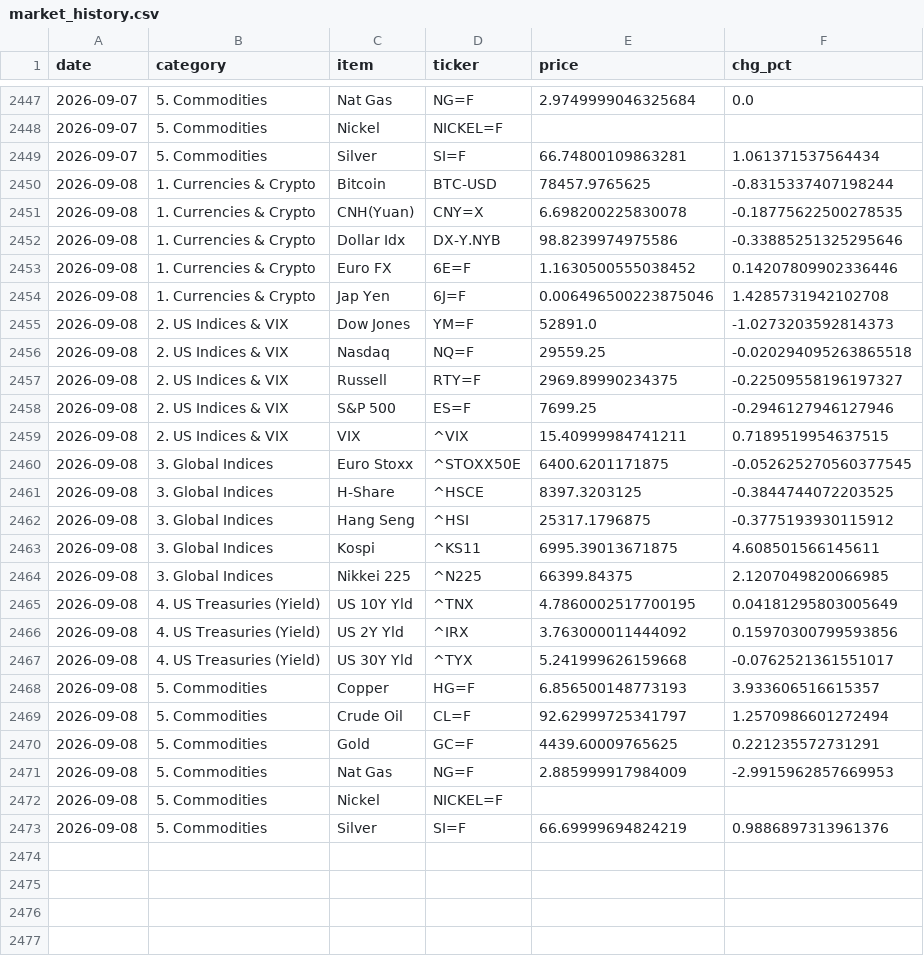
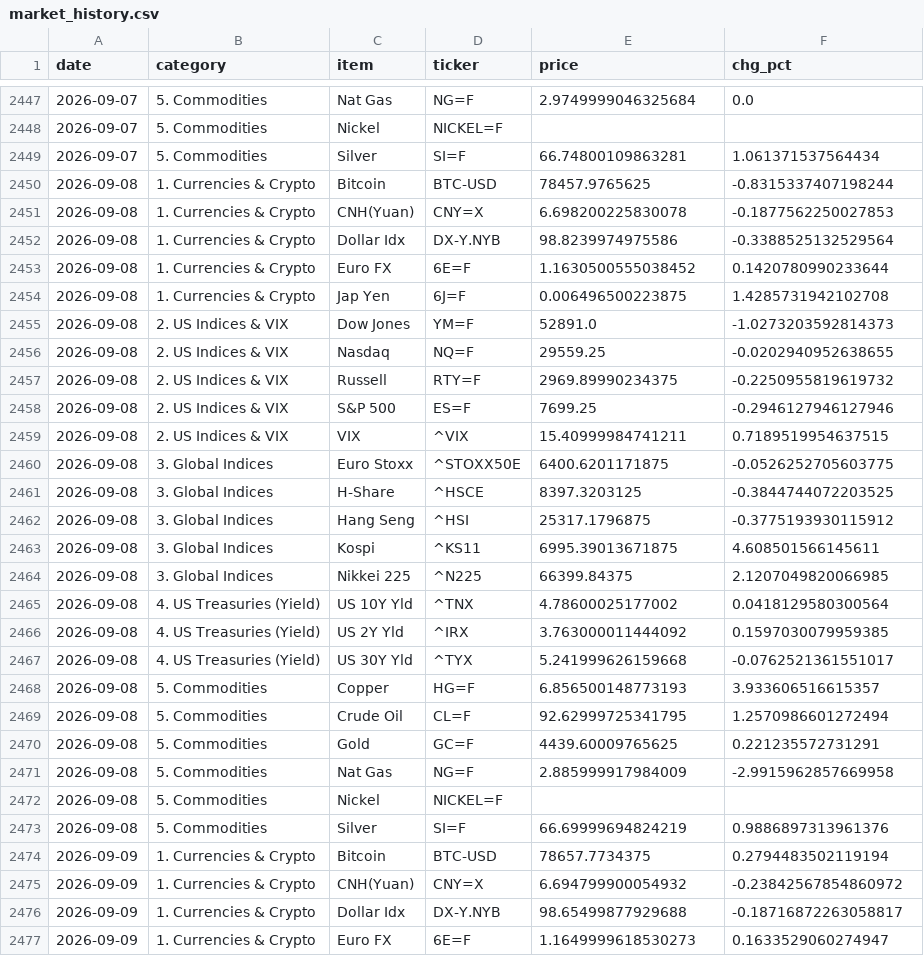
Before and after one commit to hyobot/niceweather, a CSV file: data/market_history.csv, drawn as a sheet; only a part is shown, gaps mark what is left out; the diff covers the shown part only.

Commit message:
Update market history

```diff
--- a/data/market_history.csv
+++ b/data/market_history.csv
@@ -2450,12 +2450,12 @@
 2026-09-08,1. Currencies & Crypto,Bitcoin,BTC-USD,78457.9765625,-0.8315337407198244
-2026-09-08,1. Currencies & Crypto,CNH(Yuan),CNY=X,6.698200225830078,-0.18775622500278535
-2026-09-08,1. Currencies & Crypto,Dollar Idx,DX-Y.NYB,98.8239974975586,-0.33885251325295646
-2026-09-08,1. Currencies & Crypto,Euro FX,6E=F,1.1630500555038452,0.14207809902336446
-2026-09-08,1. Currencies & Crypto,Jap Yen,6J=F,0.006496500223875046,1.4285731942102708
+2026-09-08,1. Currencies & Crypto,CNH(Yuan),CNY=X,6.698200225830078,-0.1877562250027853
+2026-09-08,1. Currencies & Crypto,Dollar Idx,DX-Y.NYB,98.8239974975586,-0.3388525132529564
+2026-09-08,1. Currencies & Crypto,Euro FX,6E=F,1.1630500555038452,0.1420780990233644
+2026-09-08,1. Currencies & Crypto,Jap Yen,6J=F,0.006496500223875,1.4285731942102708
 2026-09-08,2. US Indices & VIX,Dow Jones,YM=F,52891.0,-1.0273203592814373
-2026-09-08,2. US Indices & VIX,Nasdaq,NQ=F,29559.25,-0.020294095263865518
-2026-09-08,2. US Indices & VIX,Russell,RTY=F,2969.89990234375,-0.22509558196197327
+2026-09-08,2. US Indices & VIX,Nasdaq,NQ=F,29559.25,-0.0202940952638655
+2026-09-08,2. US Indices & VIX,Russell,RTY=F,2969.89990234375,-0.2250955819619732
 2026-09-08,2. US Indices & VIX,S&P 500,ES=F,7699.25,-0.2946127946127946
 2026-09-08,2. US Indices & VIX,VIX,^VIX,15.40999984741211,0.7189519954637515
-2026-09-08,3. Global Indices,Euro Stoxx,^STOXX50E,6400.6201171875,-0.052625270560377545
+2026-09-08,3. Global Indices,Euro Stoxx,^STOXX50E,6400.6201171875,-0.0526252705603775
 2026-09-08,3. Global Indices,H-Share,^HSCE,8397.3203125,-0.3844744072203525
@@ -2464,10 +2464,14 @@
 2026-09-08,3. Global Indices,Nikkei 225,^N225,66399.84375,2.1207049820066985
-2026-09-08,4. US Treasuries (Yield),US 10Y Yld,^TNX,4.7860002517700195,0.04181295803005649
-2026-09-08,4. US Treasuries (Yield),US 2Y Yld,^IRX,3.763000011444092,0.15970300799593856
+2026-09-08,4. US Treasuries (Yield),US 10Y Yld,^TNX,4.78600025177002,0.0418129580300564
+2026-09-08,4. US Treasuries (Yield),US 2Y Yld,^IRX,3.763000011444092,0.1597030079959385
 2026-09-08,4. US Treasuries (Yield),US 30Y Yld,^TYX,5.241999626159668,-0.0762521361551017
 2026-09-08,5. Commodities,Copper,HG=F,6.856500148773193,3.933606516615357
-2026-09-08,5. Commodities,Crude Oil,CL=F,92.62999725341797,1.2570986601272494
+2026-09-08,5. Commodities,Crude Oil,CL=F,92.62999725341795,1.2570986601272494
 2026-09-08,5. Commodities,Gold,GC=F,4439.60009765625,0.221235572731291
-2026-09-08,5. Commodities,Nat Gas,NG=F,2.885999917984009,-2.9915962857669953
+2026-09-08,5. Commodities,Nat Gas,NG=F,2.885999917984009,-2.9915962857669958
 2026-09-08,5. Commodities,Nickel,NICKEL=F,,
 2026-09-08,5. Commodities,Silver,SI=F,66.69999694824219,0.9886897313961376
+2026-09-09,1. Currencies & Crypto,Bitcoin,BTC-USD,78657.7734375,0.2794483502119194
+2026-09-09,1. Currencies & Crypto,CNH(Yuan),CNY=X,6.694799900054932,-0.23842567854860972
+2026-09-09,1. Currencies & Crypto,Dollar Idx,DX-Y.NYB,98.65499877929688,-0.18716872263058817
+2026-09-09,1. Currencies & Crypto,Euro FX,6E=F,1.1649999618530273,0.1633529060274947
```
Also changed, not shown: 20 added rows elsewhere in this file, data/dashboard_history.csv.
